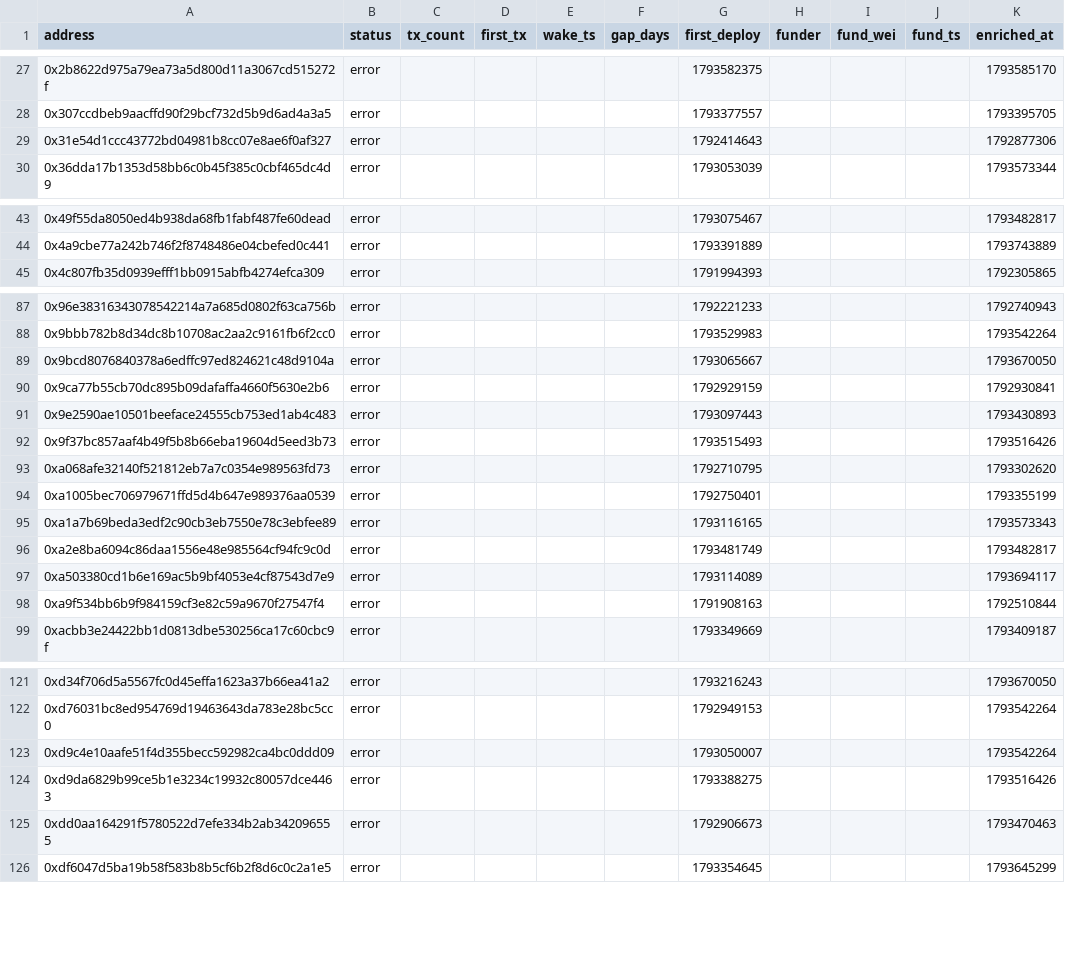
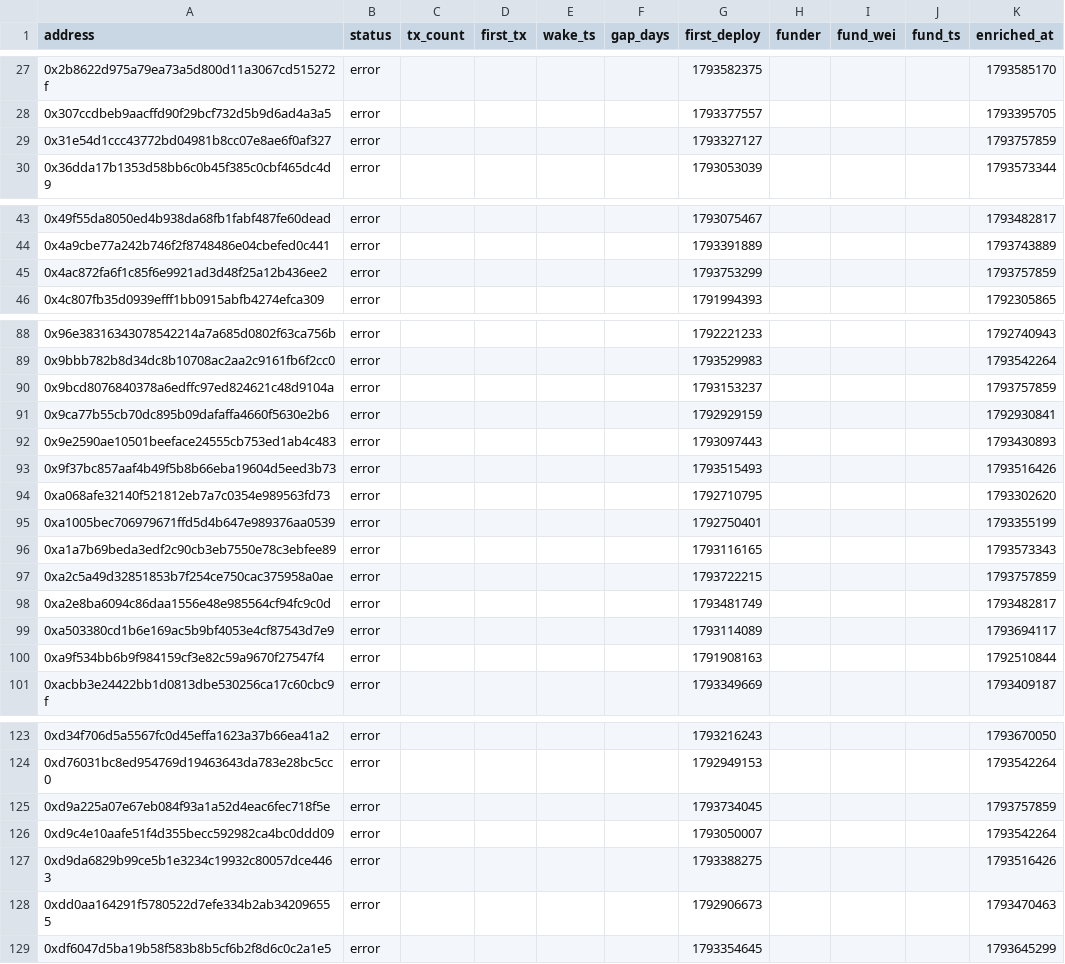
Before and after one commit to ashil13/early-hunter, a CSV file: data/wallets.csv, drawn as a sheet; only a part is shown, gaps mark what is left out.

```diff
--- a/data/wallets.csv
+++ b/data/wallets.csv
@@ -28,3 +28,3 @@ address,status,tx_count,first_tx,wake_ts,gap_days,first_deploy,funder,fund_wei,f
 0x307ccdbeb9aacffd90f29bcf732d5b9d6ad4a3a5,error,,,,,1793377557,,,,1793395705
-0x31e54d1ccc43772bd04981b8cc07e8ae6f0af327,error,,,,,1792414643,,,,1792877306
+0x31e54d1ccc43772bd04981b8cc07e8ae6f0af327,error,,,,,1793327127,,,,1793757859
 0x36dda17b1353d58bb6c0b45f385c0cbf465dc4d9,error,,,,,1793053039,,,,1793573344
@@ -44,2 +44,3 @@ address,status,tx_count,first_tx,wake_ts,gap_days,first_deploy,funder,fund_wei,f
 0x4a9cbe77a242b746f2f8748486e04cbefed0c441,error,,,,,1793391889,,,,1793743889
+0x4ac872fa6f1c85f6e9921ad3d48f25a12b436ee2,error,,,,,1793753299,,,,1793757859
 0x4c807fb35d0939efff1bb0915abfb4274efca309,error,,,,,1791994393,,,,1792305865
@@ -88,3 +89,3 @@ address,status,tx_count,first_tx,wake_ts,gap_days,first_deploy,funder,fund_wei,f
 0x9bbb782b8d34dc8b10708ac2aa2c9161fb6f2cc0,error,,,,,1793529983,,,,1793542264
-0x9bcd8076840378a6edffc97ed824621c48d9104a,error,,,,,1793065667,,,,1793670050
+0x9bcd8076840378a6edffc97ed824621c48d9104a,error,,,,,1793153237,,,,1793757859
 0x9ca77b55cb70dc895b09dafaffa4660f5630e2b6,error,,,,,1792929159,,,,1792930841
@@ -95,2 +96,3 @@ address,status,tx_count,first_tx,wake_ts,gap_days,first_deploy,funder,fund_wei,f
 0xa1a7b69beda3edf2c90cb3eb7550e78c3ebfee89,error,,,,,1793116165,,,,1793573343
+0xa2c5a49d32851853b7f254ce750cac375958a0ae,error,,,,,1793722215,,,,1793757859
 0xa2e8ba6094c86daa1556e48e985564cf94fc9c0d,error,,,,,1793481749,,,,1793482817
@@ -122,2 +124,3 @@ address,status,tx_count,first_tx,wake_ts,gap_days,first_deploy,funder,fund_wei,f
 0xd76031bc8ed954769d19463643da783e28bc5cc0,error,,,,,1792949153,,,,1793542264
+0xd9a225a07e67eb084f93a1a52d4eac6fec718f5e,error,,,,,1793734045,,,,1793757859
 0xd9c4e10aafe51f4d355becc592982ca4bc0ddd09,error,,,,,1793050007,,,,1793542264
```
Also changed, not shown: data/candidates_seen.csv, 3 other files.
